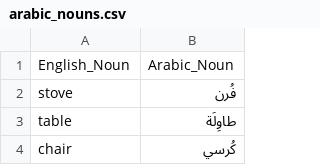
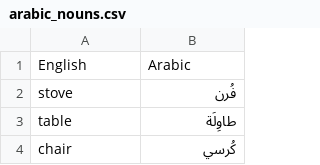
Before and after one commit to oMattyo/flashcards, a CSV file: data/arabic_nouns.csv, drawn as a sheet; only a part is shown; removed rows and columns are numbered as before the commit, all else as after; the diff names each change by its address in the sheet, - before the commit and + after, or states it on an @@ line.

```diff
--- a/data/arabic_nouns.csv
+++ b/data/arabic_nouns.csv
-row 1: English_Noun | Arabic_Noun
+row 1: English | Arabic
```
Also changed, not shown: data/chinese_nouns.csv, data/french_nouns.csv, 5 other files.
